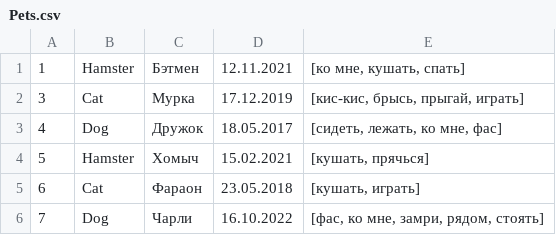
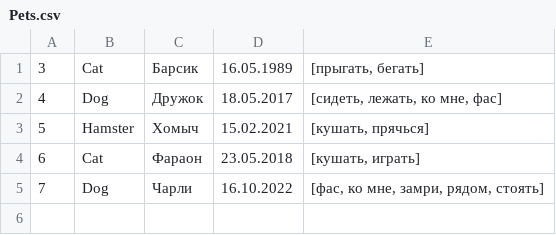
Before and after one commit to VuldM/Control_Work, a CSV file: Java/out/production/Control_Work/Files/Pets.csv, drawn as a sheet.

Commit message:
change file

```diff
--- a/Java/out/production/Control_Work/Files/Pets.csv
+++ b/Java/out/production/Control_Work/Files/Pets.csv
@@ -1,3 +1,2 @@
-1;Hamster;Бэтмен;12.11.2021;[ко мне, кушать, спать]
-3;Cat;Мурка;17.12.2019;[кис-кис, брысь, прыгай, играть]
+3;Cat;Барсик;16.05.1989;[прыгать, бегать]
 4;Dog;Дружок;18.05.2017;[сидеть, лежать, ко мне, фас]
```
